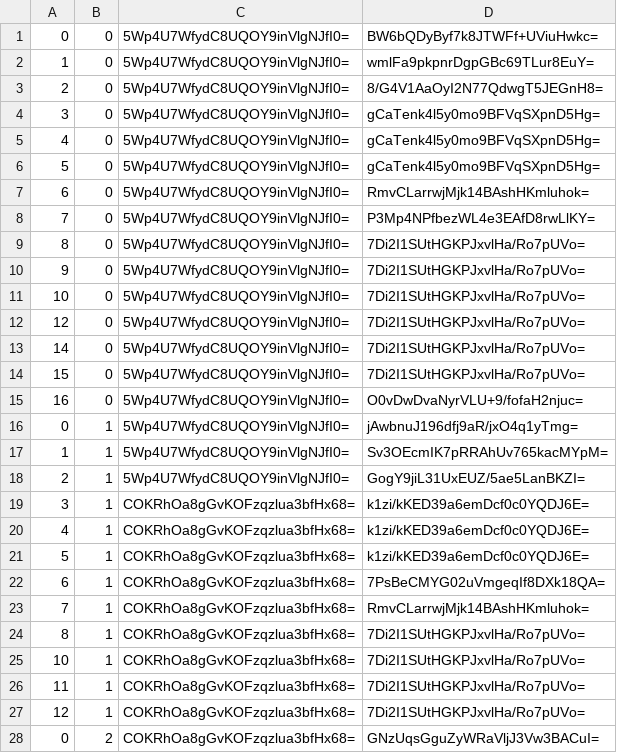
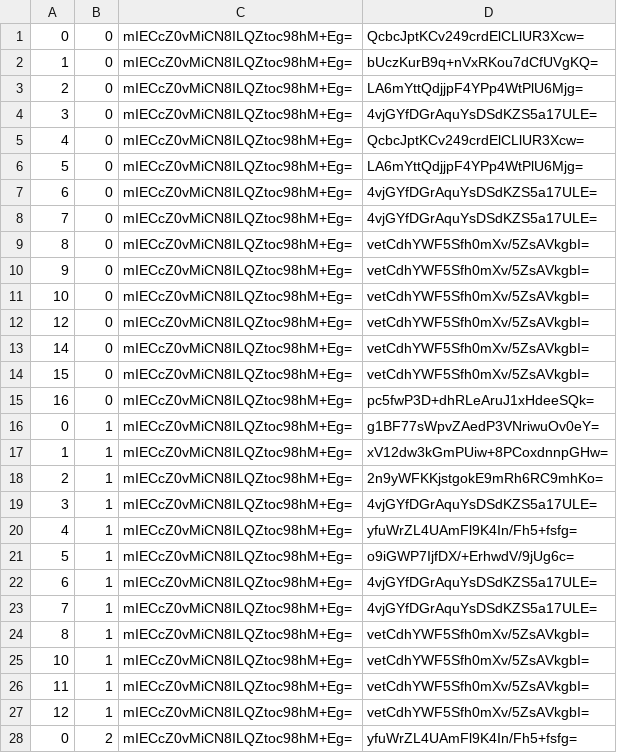
Before and after one commit to counterfitninja/chilled-end, a CSV file: tiles/zoom.-1/metadata/k.0.0.csv, drawn as a sheet; only a part is shown; the diff covers the shown part only.

```diff
--- a/tiles/zoom.-1/metadata/k.0.0.csv
+++ b/tiles/zoom.-1/metadata/k.0.0.csv
@@ -1,28 +1,28 @@
-0,0,5Wp4U7WfydC8UQOY9inVlgNJfI0=,BW6bQDyByf7k8JTWFf+UViuHwkc=
-1,0,5Wp4U7WfydC8UQOY9inVlgNJfI0=,wmlFa9pkpnrDgpGBc69TLur8EuY=
-2,0,5Wp4U7WfydC8UQOY9inVlgNJfI0=,8/G4V1AaOyI2N77QdwgT5JEGnH8=
-3,0,5Wp4U7WfydC8UQOY9inVlgNJfI0=,gCaTenk4l5y0mo9BFVqSXpnD5Hg=
-4,0,5Wp4U7WfydC8UQOY9inVlgNJfI0=,gCaTenk4l5y0mo9BFVqSXpnD5Hg=
-5,0,5Wp4U7WfydC8UQOY9inVlgNJfI0=,gCaTenk4l5y0mo9BFVqSXpnD5Hg=
-6,0,5Wp4U7WfydC8UQOY9inVlgNJfI0=,RmvCLarrwjMjk14BAshHKmluhok=
-7,0,5Wp4U7WfydC8UQOY9inVlgNJfI0=,P3Mp4NPfbezWL4e3EAfD8rwLlKY=
-8,0,5Wp4U7WfydC8UQOY9inVlgNJfI0=,7Di2I1SUtHGKPJxvlHa/Ro7pUVo=
-9,0,5Wp4U7WfydC8UQOY9inVlgNJfI0=,7Di2I1SUtHGKPJxvlHa/Ro7pUVo=
-10,0,5Wp4U7WfydC8UQOY9inVlgNJfI0=,7Di2I1SUtHGKPJxvlHa/Ro7pUVo=
-12,0,5Wp4U7WfydC8UQOY9inVlgNJfI0=,7Di2I1SUtHGKPJxvlHa/Ro7pUVo=
-14,0,5Wp4U7WfydC8UQOY9inVlgNJfI0=,7Di2I1SUtHGKPJxvlHa/Ro7pUVo=
-15,0,5Wp4U7WfydC8UQOY9inVlgNJfI0=,7Di2I1SUtHGKPJxvlHa/Ro7pUVo=
-16,0,5Wp4U7WfydC8UQOY9inVlgNJfI0=,O0vDwDvaNyrVLU+9/fofaH2njuc=
-0,1,5Wp4U7WfydC8UQOY9inVlgNJfI0=,jAwbnuJ196dfj9aR/jxO4q1yTmg=
-1,1,5Wp4U7WfydC8UQOY9inVlgNJfI0=,Sv3OEcmIK7pRRAhUv765kacMYpM=
-2,1,5Wp4U7WfydC8UQOY9inVlgNJfI0=,GogY9jiL31UxEUZ/5ae5LanBKZI=
-3,1,COKRhOa8gGvKOFzqzlua3bfHx68=,k1zi/kKED39a6emDcf0c0YQDJ6E=
-4,1,COKRhOa8gGvKOFzqzlua3bfHx68=,k1zi/kKED39a6emDcf0c0YQDJ6E=
-5,1,COKRhOa8gGvKOFzqzlua3bfHx68=,k1zi/kKED39a6emDcf0c0YQDJ6E=
-6,1,COKRhOa8gGvKOFzqzlua3bfHx68=,7PsBeCMYG02uVmgeqIf8DXk18QA=
-7,1,COKRhOa8gGvKOFzqzlua3bfHx68=,RmvCLarrwjMjk14BAshHKmluhok=
-8,1,COKRhOa8gGvKOFzqzlua3bfHx68=,7Di2I1SUtHGKPJxvlHa/Ro7pUVo=
-10,1,COKRhOa8gGvKOFzqzlua3bfHx68=,7Di2I1SUtHGKPJxvlHa/Ro7pUVo=
-11,1,COKRhOa8gGvKOFzqzlua3bfHx68=,7Di2I1SUtHGKPJxvlHa/Ro7pUVo=
-12,1,COKRhOa8gGvKOFzqzlua3bfHx68=,7Di2I1SUtHGKPJxvlHa/Ro7pUVo=
-0,2,COKRhOa8gGvKOFzqzlua3bfHx68=,GNzUqsGguZyWRaVljJ3Vw3BACuI=
+0,0,mIECcZ0vMiCN8ILQZtoc98hM+Eg=,QcbcJptKCv249crdElCLlUR3Xcw=
+1,0,mIECcZ0vMiCN8ILQZtoc98hM+Eg=,bUczKurB9q+nVxRKou7dCfUVgKQ=
+2,0,mIECcZ0vMiCN8ILQZtoc98hM+Eg=,LA6mYttQdjjpF4YPp4WtPlU6Mjg=
+3,0,mIECcZ0vMiCN8ILQZtoc98hM+Eg=,4vjGYfDGrAquYsDSdKZS5a17ULE=
+4,0,mIECcZ0vMiCN8ILQZtoc98hM+Eg=,QcbcJptKCv249crdElCLlUR3Xcw=
+5,0,mIECcZ0vMiCN8ILQZtoc98hM+Eg=,LA6mYttQdjjpF4YPp4WtPlU6Mjg=
+6,0,mIECcZ0vMiCN8ILQZtoc98hM+Eg=,4vjGYfDGrAquYsDSdKZS5a17ULE=
+7,0,mIECcZ0vMiCN8ILQZtoc98hM+Eg=,4vjGYfDGrAquYsDSdKZS5a17ULE=
+8,0,mIECcZ0vMiCN8ILQZtoc98hM+Eg=,vetCdhYWF5Sfh0mXv/5ZsAVkgbI=
+9,0,mIECcZ0vMiCN8ILQZtoc98hM+Eg=,vetCdhYWF5Sfh0mXv/5ZsAVkgbI=
+10,0,mIECcZ0vMiCN8ILQZtoc98hM+Eg=,vetCdhYWF5Sfh0mXv/5ZsAVkgbI=
+12,0,mIECcZ0vMiCN8ILQZtoc98hM+Eg=,vetCdhYWF5Sfh0mXv/5ZsAVkgbI=
+14,0,mIECcZ0vMiCN8ILQZtoc98hM+Eg=,vetCdhYWF5Sfh0mXv/5ZsAVkgbI=
+15,0,mIECcZ0vMiCN8ILQZtoc98hM+Eg=,vetCdhYWF5Sfh0mXv/5ZsAVkgbI=
+16,0,mIECcZ0vMiCN8ILQZtoc98hM+Eg=,pc5fwP3D+dhRLeAruJ1xHdeeSQk=
+0,1,mIECcZ0vMiCN8ILQZtoc98hM+Eg=,g1BF77sWpvZAedP3VNriwuOv0eY=
+1,1,mIECcZ0vMiCN8ILQZtoc98hM+Eg=,xV12dw3kGmPUiw+8PCoxdnnpGHw=
+2,1,mIECcZ0vMiCN8ILQZtoc98hM+Eg=,2n9yWFKKjstgokE9mRh6RC9mhKo=
+3,1,mIECcZ0vMiCN8ILQZtoc98hM+Eg=,4vjGYfDGrAquYsDSdKZS5a17ULE=
+4,1,mIECcZ0vMiCN8ILQZtoc98hM+Eg=,yfuWrZL4UAmFl9K4In/Fh5+fsfg=
+5,1,mIECcZ0vMiCN8ILQZtoc98hM+Eg=,o9iGWP7IjfDX/+ErhwdV/9jUg6c=
+6,1,mIECcZ0vMiCN8ILQZtoc98hM+Eg=,4vjGYfDGrAquYsDSdKZS5a17ULE=
+7,1,mIECcZ0vMiCN8ILQZtoc98hM+Eg=,4vjGYfDGrAquYsDSdKZS5a17ULE=
+8,1,mIECcZ0vMiCN8ILQZtoc98hM+Eg=,vetCdhYWF5Sfh0mXv/5ZsAVkgbI=
+10,1,mIECcZ0vMiCN8ILQZtoc98hM+Eg=,vetCdhYWF5Sfh0mXv/5ZsAVkgbI=
+11,1,mIECcZ0vMiCN8ILQZtoc98hM+Eg=,vetCdhYWF5Sfh0mXv/5ZsAVkgbI=
+12,1,mIECcZ0vMiCN8ILQZtoc98hM+Eg=,vetCdhYWF5Sfh0mXv/5ZsAVkgbI=
+0,2,mIECcZ0vMiCN8ILQZtoc98hM+Eg=,yfuWrZL4UAmFl9K4In/Fh5+fsfg=
```
Also changed, not shown: 124 edited cells elsewhere in this file, tiles/zoom.-1/metadata/k.-1.-1.csv, tiles/zoom.-1/metadata/k.-1.0.csv, 32 other files.
